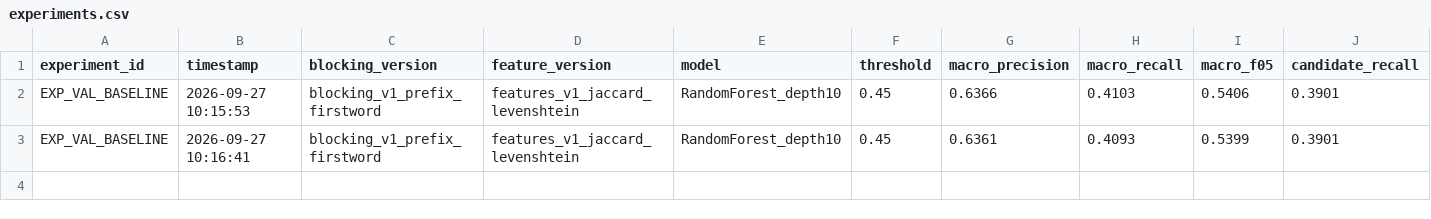
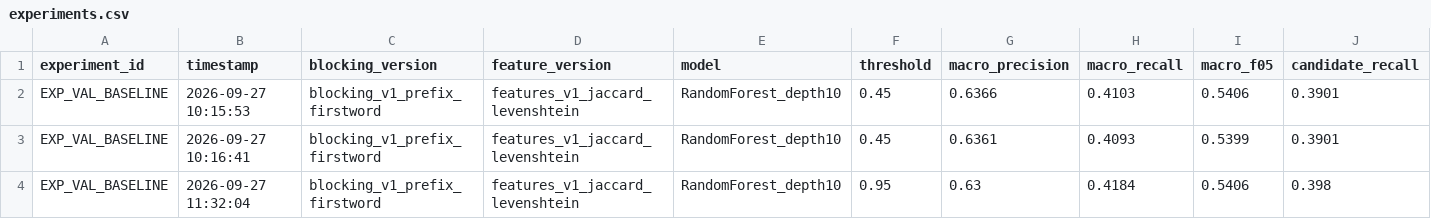
Before and after one commit to G1r1shCodes/amazon-ml-entity-resolution, a CSV file: experiments/experiments.csv, drawn as a sheet; only a part is shown; rows hold the shown columns only; the diff names each change by its address in the sheet, - before the commit and + after, or states it on an @@ line.

```diff
--- a/experiments/experiments.csv
+++ b/experiments/experiments.csv
+row 4: EXP_VAL_BASELINE | 2026-09-27 11:32:04 | blocking_v1_prefix_firstword | features_v1_jaccard_levenshtein | RandomForest_depth10 | 0.95 | 0.63 | 0.4184 | 0.5406 | 0.398
```
Also changed, not shown: 5 other files.
